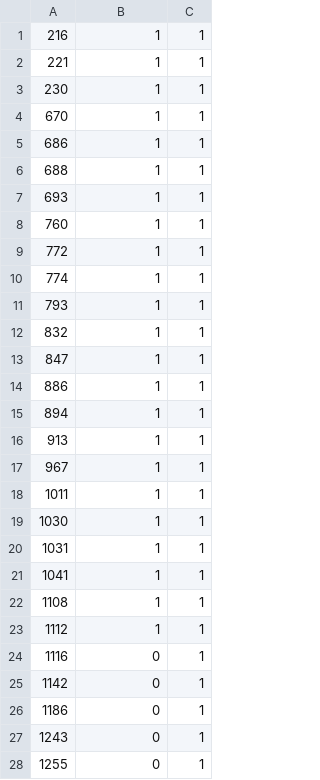
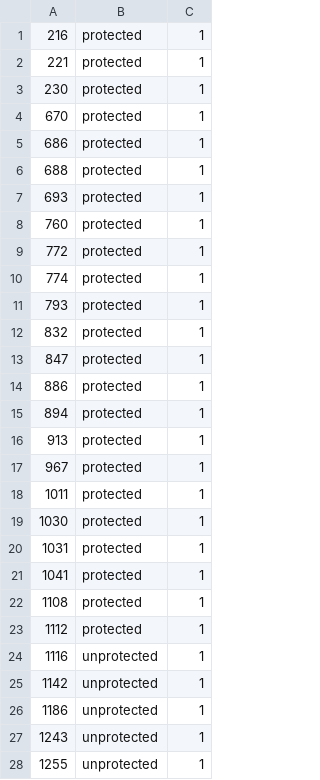
Before and after one commit to that-recsys-lab/librec, a CSV file: myData/itemfeature/myfeatures.csv, drawn as a sheet; only a part is shown; the diff covers the shown part only.

```diff
--- a/myData/itemfeature/myfeatures.csv
+++ b/myData/itemfeature/myfeatures.csv
@@ -1,28 +1,28 @@
-216,1,1
-221,1,1
-230,1,1
-670,1,1
-686,1,1
-688,1,1
-693,1,1
-760,1,1
-772,1,1
-774,1,1
-793,1,1
-832,1,1
-847,1,1
-886,1,1
-894,1,1
-913,1,1
-967,1,1
-1011,1,1
-1030,1,1
-1031,1,1
-1041,1,1
-1108,1,1
-1112,1,1
-1116,0,1
-1142,0,1
-1186,0,1
-1243,0,1
-1255,0,1
+216,protected,1
+221,protected,1
+230,protected,1
+670,protected,1
+686,protected,1
+688,protected,1
+693,protected,1
+760,protected,1
+772,protected,1
+774,protected,1
+793,protected,1
+832,protected,1
+847,protected,1
+886,protected,1
+894,protected,1
+913,protected,1
+967,protected,1
+1011,protected,1
+1030,protected,1
+1031,protected,1
+1041,protected,1
+1108,protected,1
+1112,protected,1
+1116,unprotected,1
+1142,unprotected,1
+1186,unprotected,1
+1243,unprotected,1
+1255,unprotected,1
```
Also changed, not shown: 92 edited cells elsewhere in this file, myData/userfeature/userfeature.csv, 4 other files.
